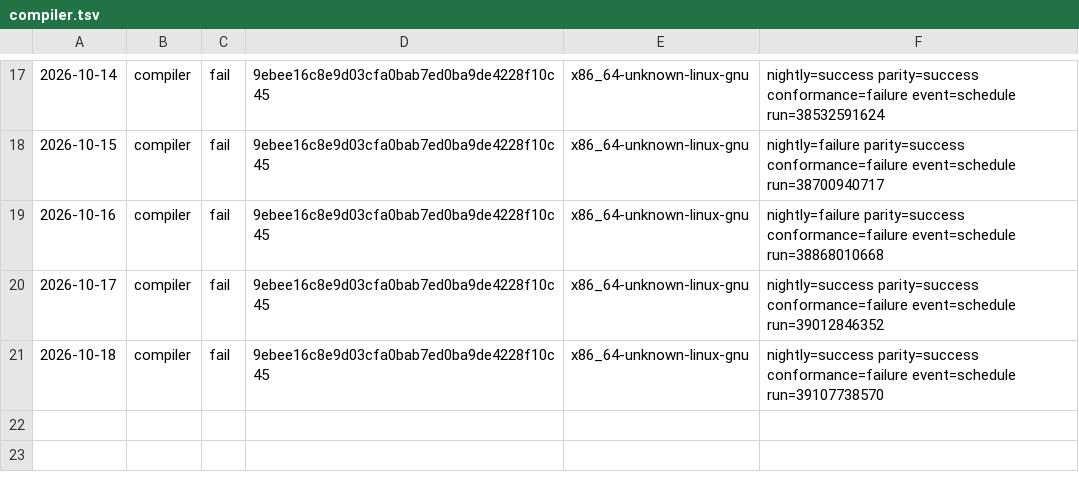
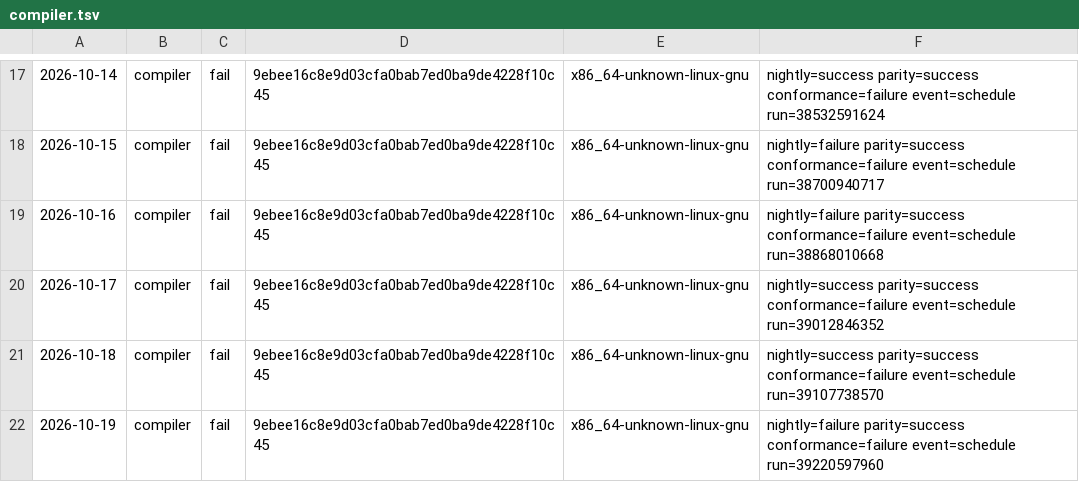
Before and after one commit to sinisterMage/WSharp, a TSV file: soak/compiler.tsv, drawn as a sheet; only a part is shown, gaps mark what is left out; the diff names each change by its address in the sheet, - before the commit and + after, or states it on an @@ line.

```diff
--- a/soak/compiler.tsv
+++ b/soak/compiler.tsv
+row 22: 2026-10-19 | compiler | fail | 9ebee16c8e9d03cfa0bab7ed0ba9de4228f10c45 | x86_64-unknown-linux-gnu | nightly=failure parity=success conformance=failure event=schedule run=39220597960
```
